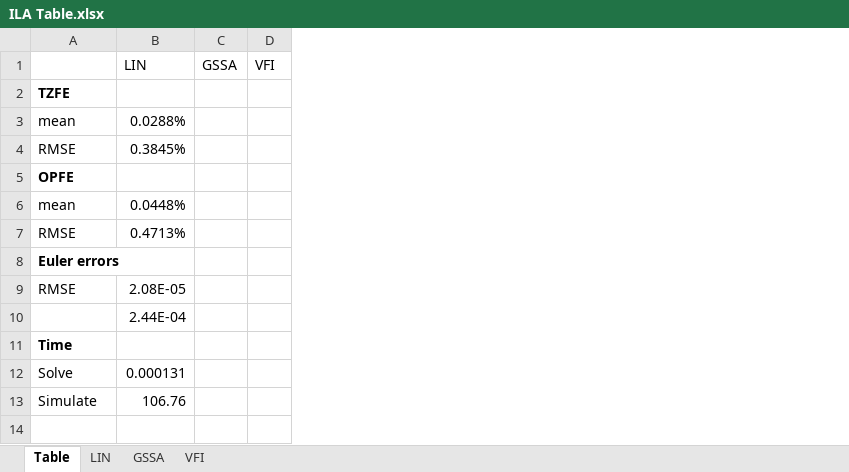
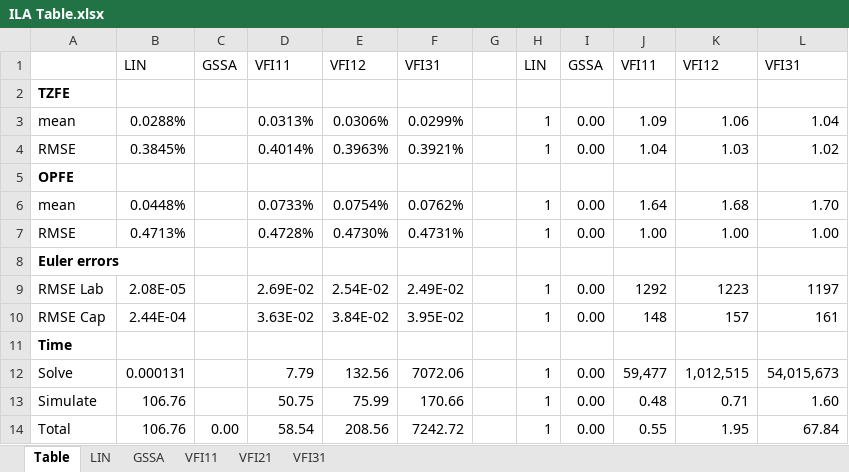
Before and after one commit to econdaryl/PolicyUncertainty, an Excel workbook: Simple ILA/ILA Table.xlsx, sheet Table, drawn as a sheet; values as stored, in another font and other column widths than the file's, no borders; removed rows and columns are numbered as before the commit, all else as after; the diff names each change by its address in the sheet, - before the commit and + after, or states it on an @@ line.

```diff
--- a/Simple ILA/ILA Table.xlsx (sheet Table)
+++ b/Simple ILA/ILA Table.xlsx (sheet Table)
-sheet tab: VFI
+sheet tab: VFI11
+sheet tab: VFI21
+sheet tab: VFI31
-column D, row 1: VFI
+column D, rows 1-13: VFI11 |  | 0.0313% | 0.4014% |  | 0.0733% | 0.4728% |  | 2.69E-02 | 3.63E-02 |  | 7.79 | 50.75
+column E, rows 1-13: VFI12 |  | 0.0306% | 0.3963% |  | 0.0754% | 0.4730% |  | 2.54E-02 | 3.84E-02 |  | 132.56 | 75.99
+column F, rows 1-13: VFI31 |  | 0.0299% | 0.3921% |  | 0.0762% | 0.4731% |  | 2.49E-02 | 3.95E-02 |  | 7072.06 | 170.66
+column G, empty
+column H, rows 1-13: LIN |  | 1 | 1 |  | 1 | 1 |  | 1 | 1 |  | 1 | 1
+column I, rows 1-13: GSSA |  | 0.00 | 0.00 |  | 0.00 | 0.00 |  | 0.00 | 0.00 |  | 0.00 | 0.00
+column J, rows 1-13: VFI11 |  | 1.09 | 1.04 |  | 1.64 | 1.00 |  | 1292 | 148 |  | 59,477 | 0.48
+column K, rows 1-13: VFI12 |  | 1.06 | 1.03 |  | 1.68 | 1.00 |  | 1223 | 157 |  | 1,012,515 | 0.71
+column L, rows 1-13: VFI31 |  | 1.04 | 1.02 |  | 1.70 | 1.00 |  | 1197 | 161 |  | 54,015,673 | 1.60
-A9: RMSE
+A9: RMSE Lab
-A10: (empty)
+A10: RMSE Cap
+row 14: Total | 106.76 | 0.00 | 58.54 | 208.56 | 7242.72 |  | 1 | 0.00 | 0.55 | 1.95 | 67.84
```
Also changed, not shown: sheet VFI11, BrockMirman/BM Table.xlsx, computation times.xlsx, 28 other files.
